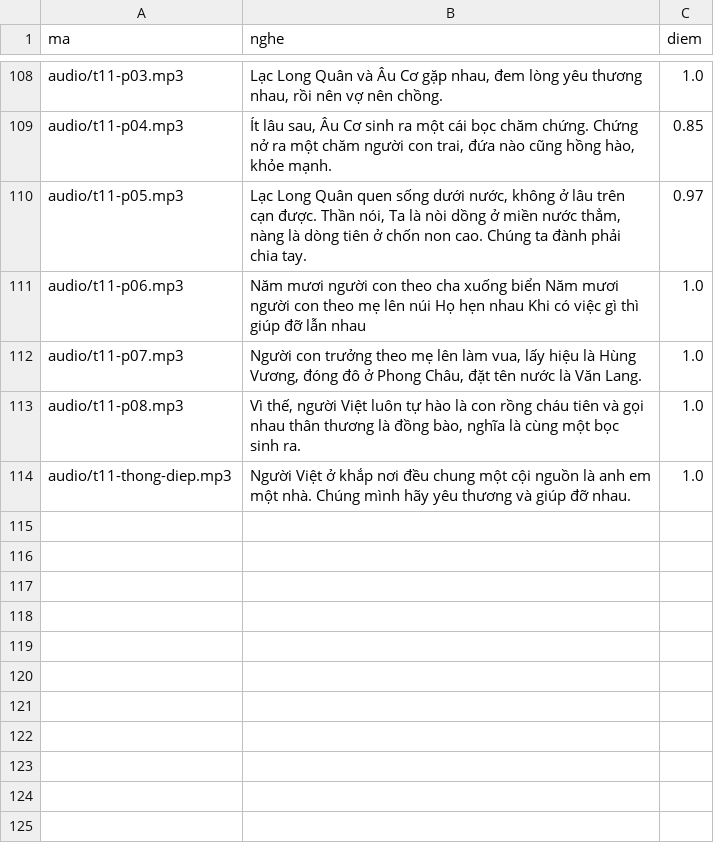
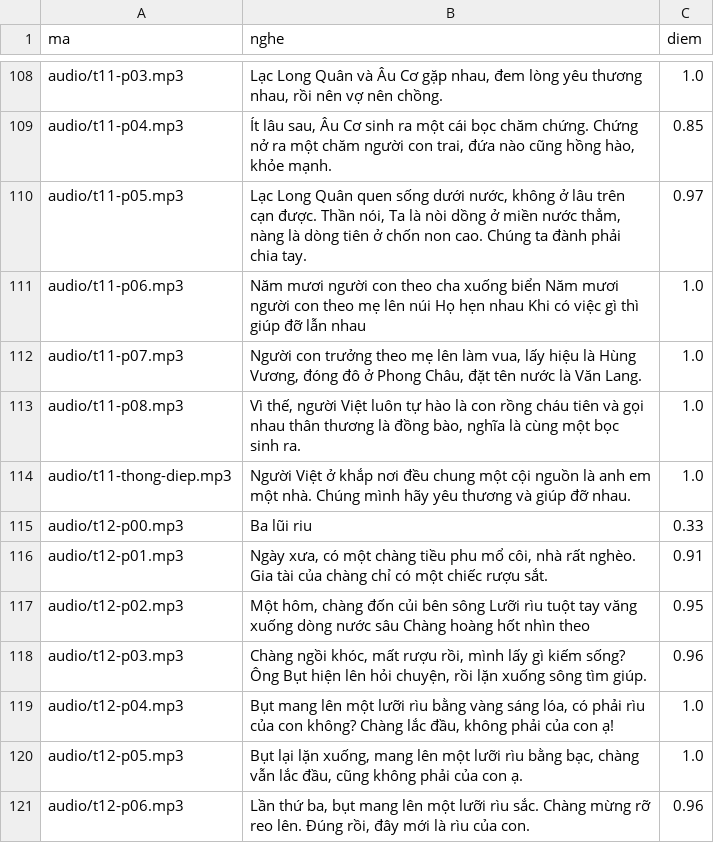
Before and after one commit to CVCEC/truyencotich, a TSV file: giong-ai/kiem-tra.tsv, drawn as a sheet; only a part is shown, gaps mark what is left out.

```diff
--- a/giong-ai/kiem-tra.tsv
+++ b/giong-ai/kiem-tra.tsv
@@ -114 +114,8 @@ audio/t11-p08.mp3	Vì thế, người Việt luôn tự hào là con rồng chá
 audio/t11-thong-diep.mp3	Người Việt ở khắp nơi đều chung một cội nguồn là anh em một nhà. Chúng mình hãy yêu thương và giúp đỡ nhau.	1.0
+audio/t12-p00.mp3	Ba lũi riu	0.33
+audio/t12-p01.mp3	Ngày xưa, có một chàng tiều phu mổ côi, nhà rất nghèo. Gia tài của chàng chỉ có một chiếc rượu sắt.	0.91
+audio/t12-p02.mp3	Một hôm, chàng đốn củi bên sông Lưỡi rìu tuột tay văng xuống dòng nước sâu Chàng hoàng hốt nhìn theo	0.95
+audio/t12-p03.mp3	Chàng ngồi khóc, mất rượu rồi, mình lấy gì kiếm sống? Ông Bụt hiện lên hỏi chuyện, rồi lặn xuống sông tìm giúp.	0.96
+audio/t12-p04.mp3	Bụt mang lên một lưỡi rìu bằng vàng sáng lóa, có phải rìu của con không? Chàng lắc đầu, không phải của con ạ!	1.0
+audio/t12-p05.mp3	Bụt lại lặn xuống, mang lên một lưỡi rìu bằng bạc, chàng vẫn lắc đầu, cũng không phải của con ạ.	1.0
+audio/t12-p06.mp3	Lần thứ ba, bụt mang lên một lưỡi rìu sắc. Chàng mừng rỡ reo lên. Đúng rồi, đây mới là rìu của con.	0.96
```
Also changed, not shown: 9 other files.
